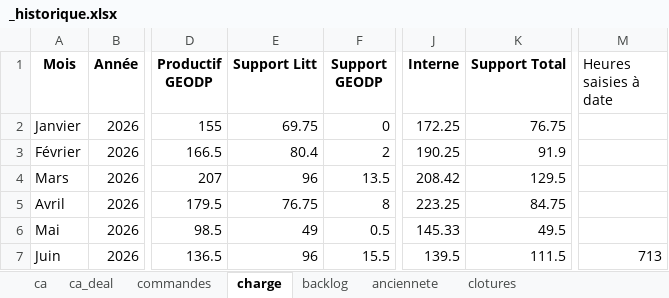
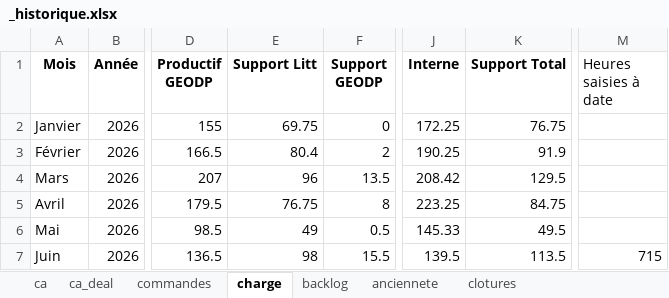
Before and after one commit to MathildePanierDelivery/jira-export, an Excel workbook: _historique.xlsx, sheet charge, drawn as a sheet; only a part is shown, gaps mark what is left out; values as stored, in another font and other column widths than the file's, no borders; the diff names each change by its address in the sheet, - before the commit and + after, or states it on an @@ line.

```diff
--- a/_historique.xlsx (sheet charge)
+++ b/_historique.xlsx (sheet charge)
-E7 (Support Litt): 96
+E7 (Support Litt): 98
-K7 (Support Total): 111.5
+K7 (Support Total): 113.5
-M7 (Heures saisies à date): 713
+M7 (Heures saisies à date): 715
```
Also changed, not shown: sheet backlog_facturable, sheet backlog, sheet ca, sheet backlog_anciennete, sheet ca_deal, sheet anciennete, jira_export_2026-06-26.xlsx, 5 other files.
